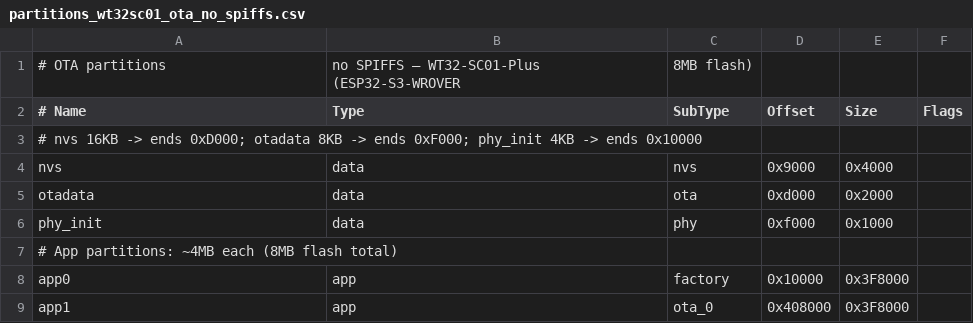
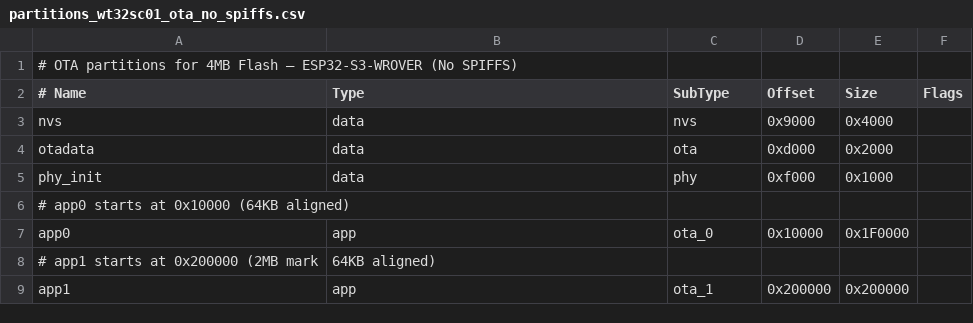
Before and after one commit to jaypath/SensorWeb, a CSV file: SensorsServersv7/partitions_wt32sc01_ota_no_spiffs.csv, drawn as a sheet.

```diff
--- a/SensorsServersv7/partitions_wt32sc01_ota_no_spiffs.csv
+++ b/SensorsServersv7/partitions_wt32sc01_ota_no_spiffs.csv
@@ -1,4 +1,3 @@
-# OTA partitions, no SPIFFS — WT32-SC01-Plus (ESP32-S3-WROVER, 8MB flash)
+# OTA partitions for 4MB Flash — ESP32-S3-WROVER (No SPIFFS)
 # Name,   Type, SubType, Offset,   Size,    Flags
-# nvs 16KB -> ends 0xD000; otadata 8KB -> ends 0xF000; phy_init 4KB -> ends 0x10000
 nvs,      data, nvs,     0x9000,   0x4000,
@@ -6,4 +5,5 @@ otadata,  data, ota,     0xd000,   0x2000,
 phy_init, data, phy,     0xf000,   0x1000,
-# App partitions: ~4MB each (8MB flash total)
-app0,     app,  factory, 0x10000,  0x3F8000,
-app1,     app,  ota_0,   0x408000, 0x3F8000,
+# app0 starts at 0x10000 (64KB aligned)
+app0,     app,  ota_0,   0x10000,  0x1F0000,
+# app1 starts at 0x200000 (2MB mark, 64KB aligned)
+app1,     app,  ota_1,   0x200000, 0x200000,
```
Also changed, not shown: SensorsServersv7/partitions_ota_no_spiffs.csv, 8 other files.
